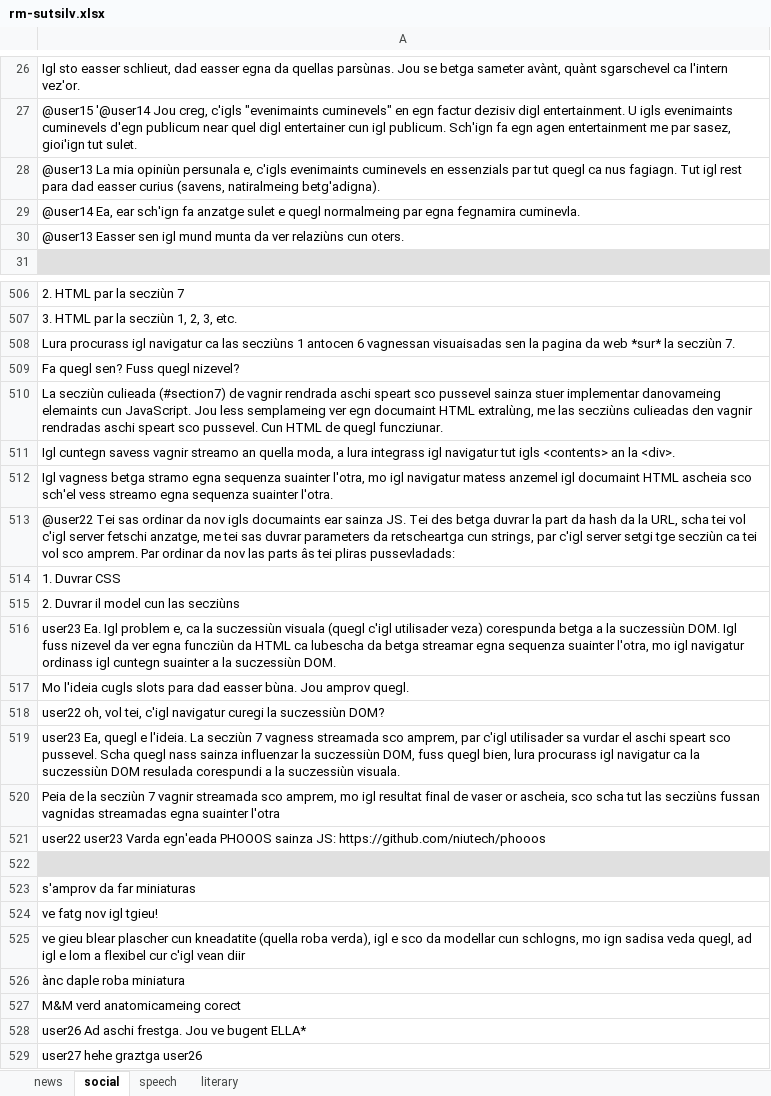
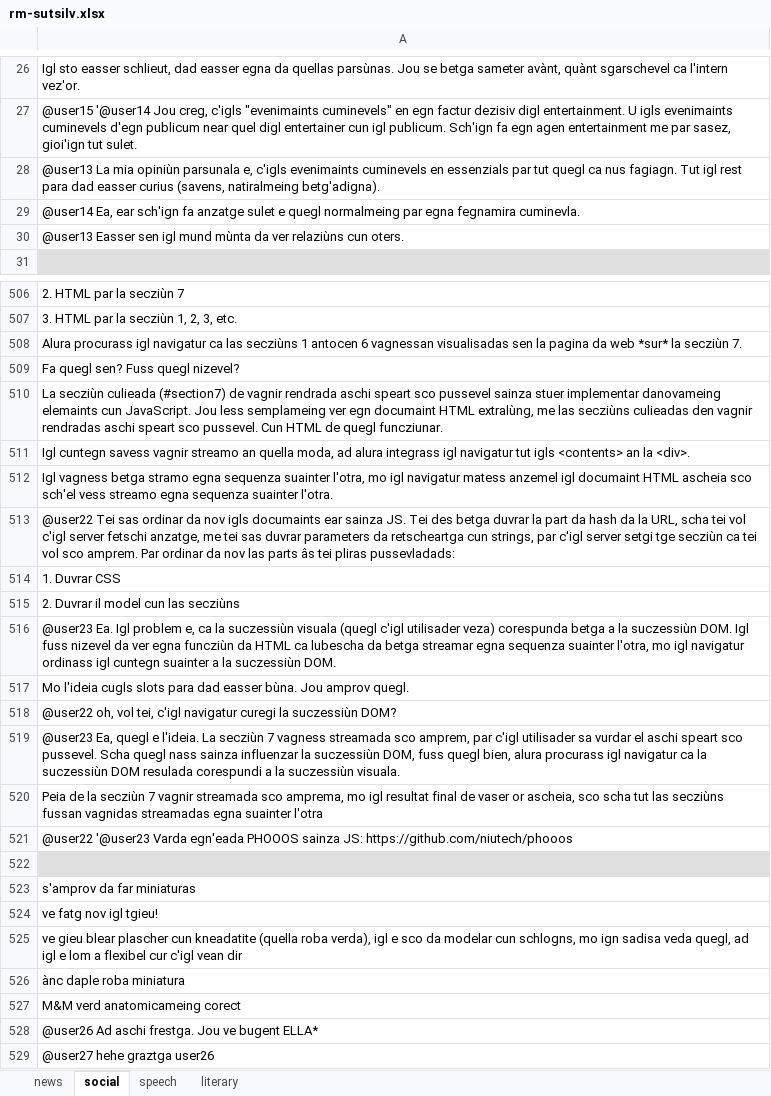
Before and after one commit to ZurichNLP/romansh_mt_eval, an Excel workbook: systems/supertext/uploaded_files/rm-sutsilv.xlsx, sheet social, drawn as a sheet; only a part is shown, gaps mark what is left out; values as stored, in another font and other column widths than the file's, no borders; the diff covers the shown part only; the diff names each change by its address in the sheet, - before the commit and + after, or states it on an @@ line.

```diff
--- a/systems/supertext/uploaded_files/rm-sutsilv.xlsx (sheet social)
+++ b/systems/supertext/uploaded_files/rm-sutsilv.xlsx (sheet social)
-A28: …mia opiniùn persunala e, c'igls…
+A28: …mia opiniùn parsunala e, c'igls…
-A30: …igl mund munta da ver…
+A30: …igl mund mùnta da ver…
-A508: Lura procurass igl navigatur ca las secziùns 1 antocen 6 vagnessan visuaisadas sen la…
+A508: Alura procurass igl navigatur ca las secziùns 1 antocen 6 vagnessan visualisadas sen la…
-A511: …quella moda, a lura integrass igl…
+A511: …quella moda, ad alura integrass igl…
-A516: user23 Ea. Igl…
+A516: @user23 Ea. Igl…
-A518: user22 oh, vol…
+A518: @user22 oh, vol…
-A519: user23 Ea, quegl e l'ideia. La secziùn 7 vagness streamada sco amprem, par c'igl utilisader sa vurdar el aschi speart sco pussevel. Scha quegl nass sainza influenzar la suczessiùn DOM, fuss quegl bien, lura procurass igl…
+A519: @user23 Ea, quegl e l'ideia. La secziùn 7 vagness streamada sco amprem, par c'igl utilisader sa vurdar el aschi speart sco pussevel. Scha quegl nass sainza influenzar la suczessiùn DOM, fuss quegl bien, alura procurass igl…
-A520: …streamada sco amprem, mo igl…
+A520: …streamada sco amprema, mo igl…
-A521: user22 user23 Varda egn'eada…
+A521: @user22 '@user23 Varda egn'eada…
-A525: …sco da modellar cun schlogns, mo ign sadisa veda quegl, ad igl e lom a flexibel cur c'igl vean diir
+A525: …sco da modelar cun schlogns, mo ign sadisa veda quegl, ad igl e lom a flexibel cur c'igl vean dir
-A528: user26 Ad aschi frestga. Jou ve bugent ELLA*
+A528: @user26 Ad aschi frestga. Jou ve bugent ELLA*
-A529: user27 hehe graztga user26
+A529: @user27 hehe graztga user26
```
Also changed, not shown: 87 edited cells elsewhere in this sheet, sheet literary, sheet news, sheet speech, systems/supertext/outputs/output_rm-sutsilv-de-CH.xlsx, 16 other files.
